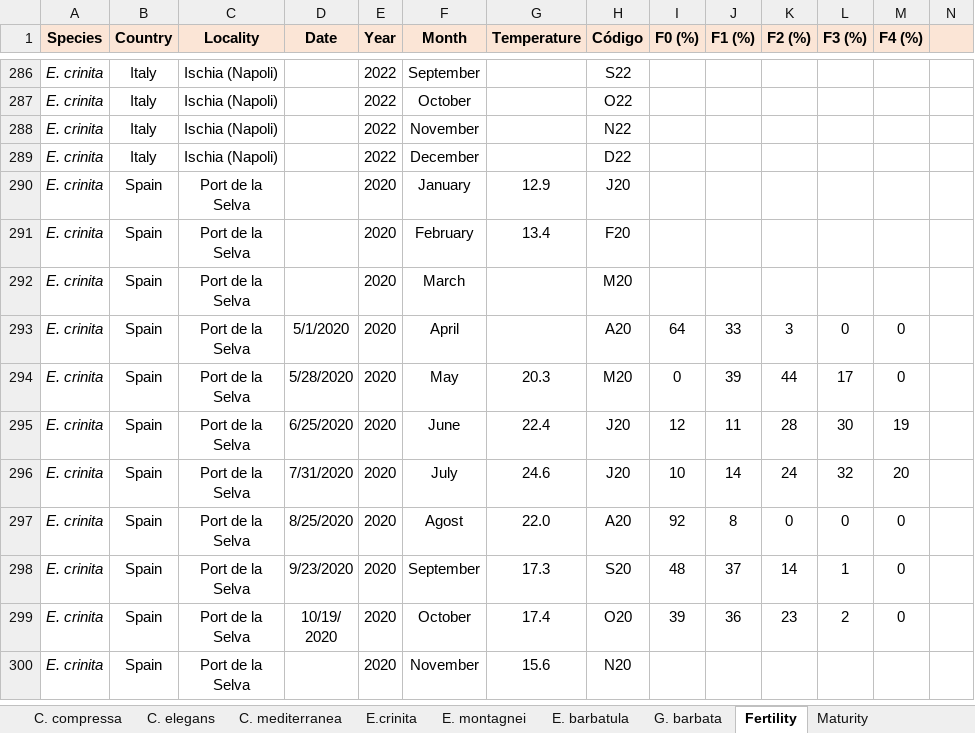
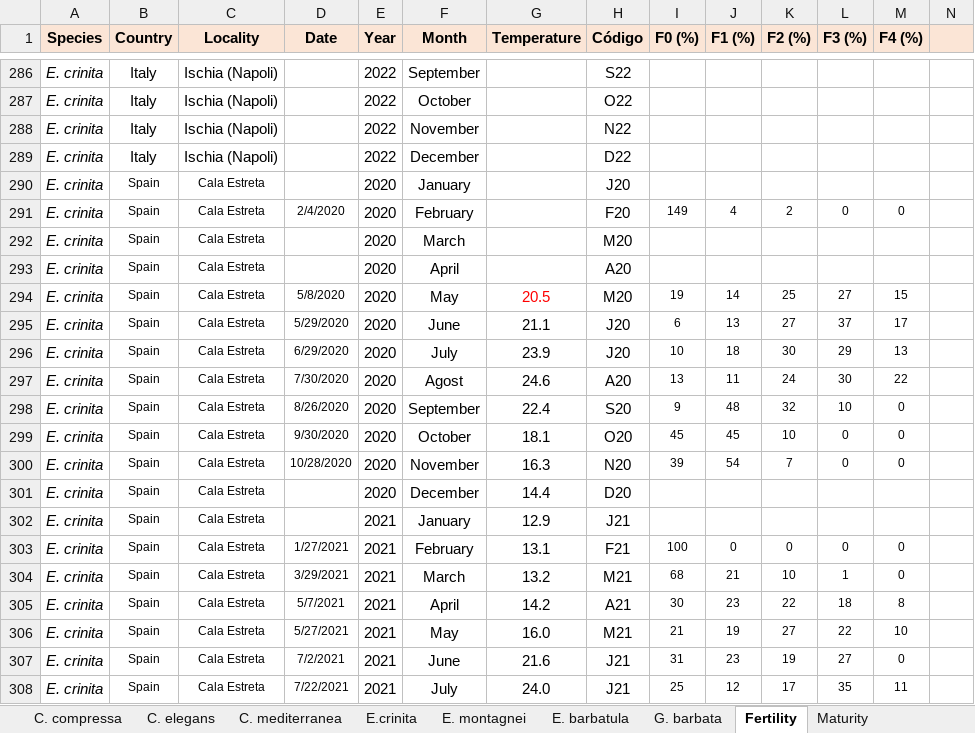
Before and after one commit to LorenaCristinaCojoc/Fenology_cysto, an Excel workbook: Phenology_AFRIMED.xlsx, sheet Fertility, drawn as a sheet; only a part is shown, gaps mark what is left out; the shorter side is filled out with more unchanged rows; values as stored, in another font and other column widths than the file's, no borders; charts and pictures not drawn; the diff covers the shown part only; the diff names each change by its address in the sheet, - before the commit and + after, or states it on an @@ line.

Commit message:
data

```diff
--- a/Phenology_AFRIMED.xlsx (sheet Fertility)
+++ b/Phenology_AFRIMED.xlsx (sheet Fertility)
+row 290: E. crinita | Spain | Cala Estreta |  | 2020 | January |  | J20
+row 291: E. crinita | Spain | Cala Estreta | 2/4/2020 | 2020 | February |  | F20 | 149 | 4 | 2 | 0 | 0
+row 292: E. crinita | Spain | Cala Estreta |  | 2020 | March |  | M20
+row 293: E. crinita | Spain | Cala Estreta |  | 2020 | April |  | A20
+row 294: E. crinita | Spain | Cala Estreta | 5/8/2020 | 2020 | May | 20.5 | M20 | 19 | 14 | 25 | 27 | 15
+row 295: E. crinita | Spain | Cala Estreta | 5/29/2020 | 2020 | June | 21.1 | J20 | 6 | 13 | 27 | 37 | 17
+row 296: E. crinita | Spain | Cala Estreta | 6/29/2020 | 2020 | July | 23.9 | J20 | 10 | 18 | 30 | 29 | 13
+row 297: E. crinita | Spain | Cala Estreta | 7/30/2020 | 2020 | Agost | 24.6 | A20 | 13 | 11 | 24 | 30 | 22
+row 298: E. crinita | Spain | Cala Estreta | 8/26/2020 | 2020 | September | 22.4 | S20 | 9 | 48 | 32 | 10 | 0
+row 299: E. crinita | Spain | Cala Estreta | 9/30/2020 | 2020 | October | 18.1 | O20 | 45 | 45 | 10 | 0 | 0
+row 300: E. crinita | Spain | Cala Estreta | 10/28/2020 | 2020 | November | 16.3 | N20 | 39 | 54 | 7 | 0 | 0
+row 301: E. crinita | Spain | Cala Estreta |  | 2020 | December | 14.4 | D20
+row 302: E. crinita | Spain | Cala Estreta |  | 2021 | January | 12.9 | J21
+row 303: E. crinita | Spain | Cala Estreta | 1/27/2021 | 2021 | February | 13.1 | F21 | 100 | 0 | 0 | 0 | 0
+row 304: E. crinita | Spain | Cala Estreta | 3/29/2021 | 2021 | March | 13.2 | M21 | 68 | 21 | 10 | 1 | 0
+row 305: E. crinita | Spain | Cala Estreta | 5/7/2021 | 2021 | April | 14.2 | A21 | 30 | 23 | 22 | 18 | 8
+row 306: E. crinita | Spain | Cala Estreta | 5/27/2021 | 2021 | May | 16.0 | M21 | 21 | 19 | 27 | 22 | 10
+row 307: E. crinita | Spain | Cala Estreta | 7/2/2021 | 2021 | June | 21.6 | J21 | 31 | 23 | 19 | 27 | 0
+row 308: E. crinita | Spain | Cala Estreta | 7/22/2021 | 2021 | July | 24.0 | J21 | 25 | 12 | 17 | 35 | 11
```
Also changed, not shown: 5 added rows elsewhere in this sheet, 3 other files.
